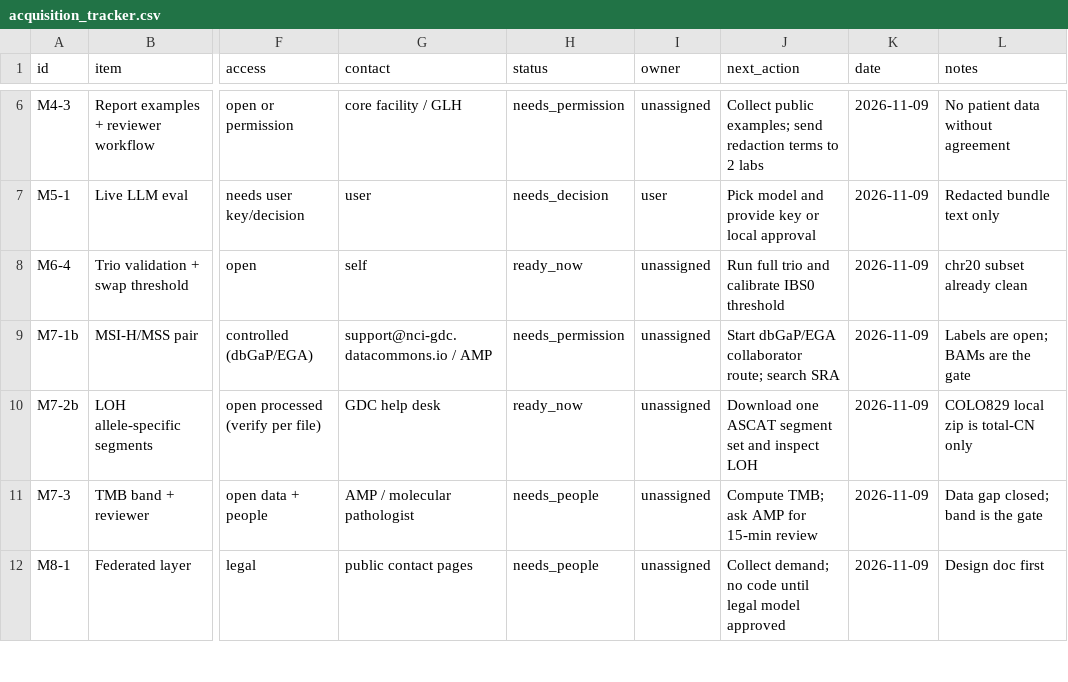
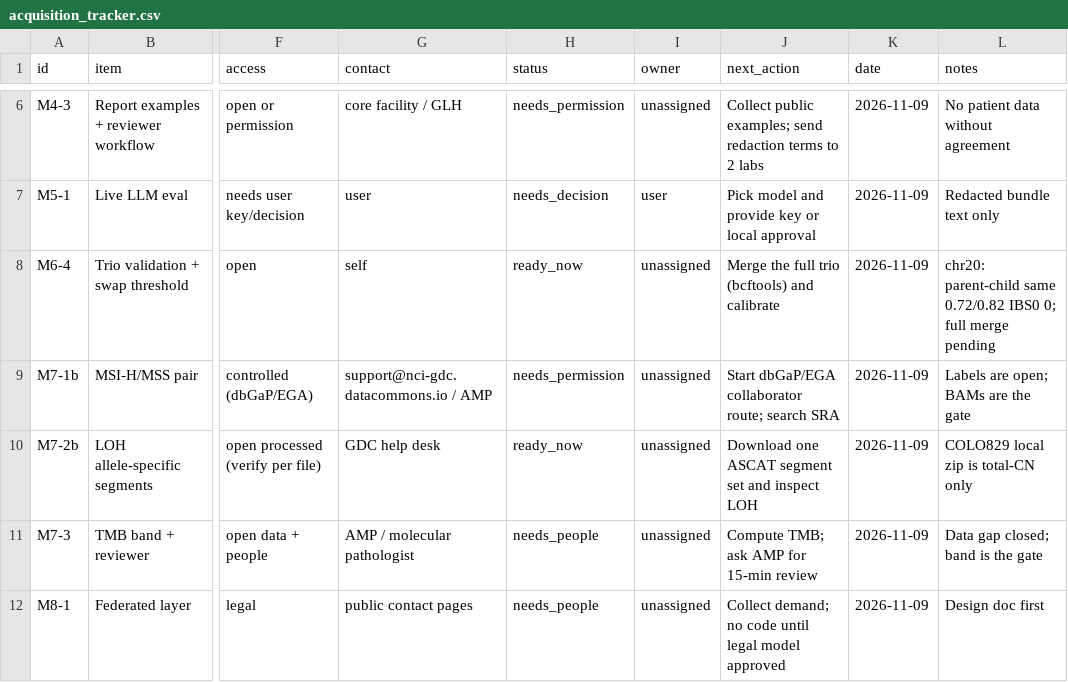
Before and after one commit to haqaliz/contig, a CSV file: docs/validation/acquisition_tracker.csv, drawn as a sheet; only a part is shown, gaps mark what is left out; the diff names each change by its address in the sheet, - before the commit and + after, or states it on an @@ line.

Commit message:
docs(validation): record the GIAB trio concordance evidence

```diff
--- a/docs/validation/acquisition_tracker.csv
+++ b/docs/validation/acquisition_tracker.csv
-J8 (next_action): Run full trio and calibrate IBS0 threshold
+J8 (next_action): Merge the full trio (bcftools) and calibrate
-L8 (notes): chr20 subset already clean
+L8 (notes): chr20: parent-child same 0.72/0.82 IBS0 0; full merge pending
```
Also changed, not shown: 1 other file.
